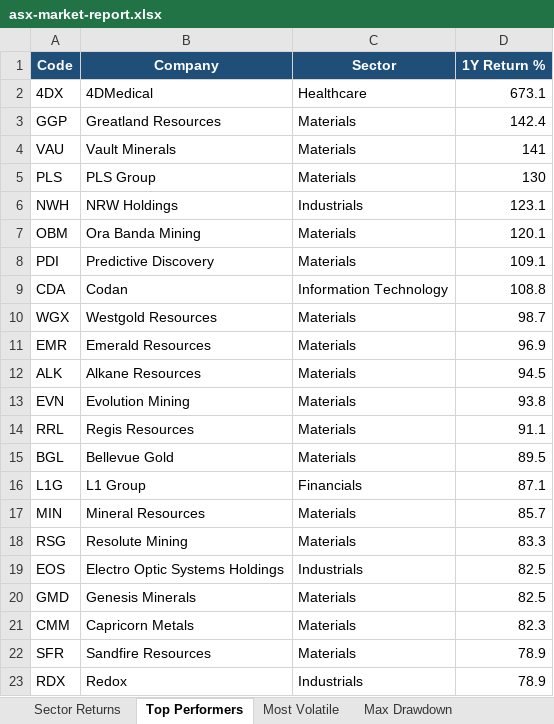
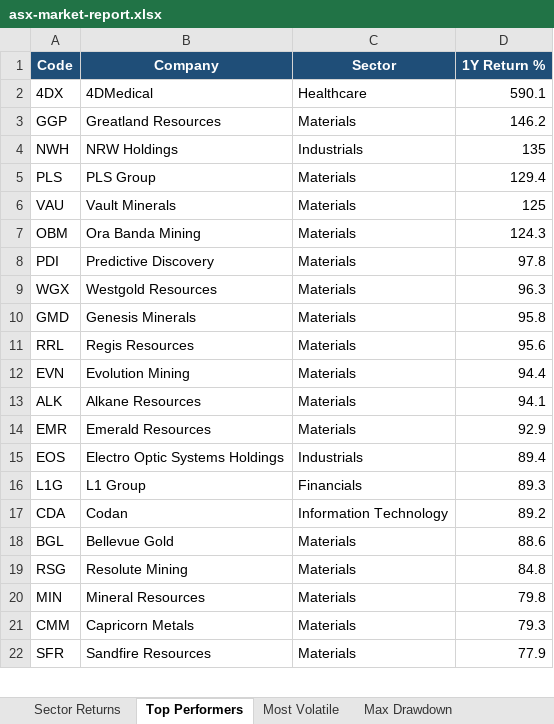
Before and after one commit to anurag7171/asx-market-analytics, an Excel workbook: reports/asx-market-report.xlsx, sheet Top Performers, drawn as a sheet; only a part is shown; values as stored, in another font and other column widths than the file's, no borders; conditional formats not drawn; removed rows and columns are numbered as before the commit, all else as after; the diff covers the shown part only; the diff names each change by its address in the sheet, - before the commit and + after, or states it on an @@ line.

```diff
--- a/reports/asx-market-report.xlsx (sheet Top Performers)
+++ b/reports/asx-market-report.xlsx (sheet Top Performers)
-D2 (1Y Return %): 673.1
+D2 (1Y Return %): 590.1
-D3 (1Y Return %): 142.4
+D3 (1Y Return %): 146.2
-row 4: VAU | Vault Minerals | Materials | 141
-row 5: PLS | PLS Group | Materials | 130
-D4 (1Y Return %): 123.1
+D4 (1Y Return %): 135
+row 5: PLS | PLS Group | Materials | 129.4
+row 6: VAU | Vault Minerals | Materials | 125
-D7 (1Y Return %): 120.1
+D7 (1Y Return %): 124.3
-D8 (1Y Return %): 109.1
+D8 (1Y Return %): 97.8
-row 9: CDA | Codan | Information Technology | 108.8
-D9 (1Y Return %): 98.7
+D9 (1Y Return %): 96.3
-row 11: EMR | Emerald Resources | Materials | 96.9
-row 12: ALK | Alkane Resources | Materials | 94.5
-row 13: EVN | Evolution Mining | Materials | 93.8
+row 10: GMD | Genesis Minerals | Materials | 95.8
-D11 (1Y Return %): 91.1
+D11 (1Y Return %): 95.6
-row 15: BGL | Bellevue Gold | Materials | 89.5
+row 12: EVN | Evolution Mining | Materials | 94.4
+row 13: ALK | Alkane Resources | Materials | 94.1
+row 14: EMR | Emerald Resources | Materials | 92.9
+row 15: EOS | Electro Optic Systems Holdings | Industrials | 89.4
-D16 (1Y Return %): 87.1
+D16 (1Y Return %): 89.3
-row 17: MIN | Mineral Resources | Materials | 85.7
+row 17: CDA | Codan | Information Technology | 89.2
+row 18: BGL | Bellevue Gold | Materials | 88.6
-D19 (1Y Return %): 83.3
+D19 (1Y Return %): 84.8
-row 19: EOS | Electro Optic Systems Holdings | Industrials | 82.5
-row 20: GMD | Genesis Minerals | Materials | 82.5
+row 20: MIN | Mineral Resources | Materials | 79.8
-D21 (1Y Return %): 82.3
+D21 (1Y Return %): 79.3
-D22 (1Y Return %): 78.9
+D22 (1Y Return %): 77.9
-row 23: RDX | Redox | Industrials | 78.9
```
Also changed, not shown: 1 added row and 3 edited cells elsewhere in this sheet, sheet Most Volatile, sheet Sector Returns, sheet Sector Turnover, sheet Max Drawdown, 2 other files.
